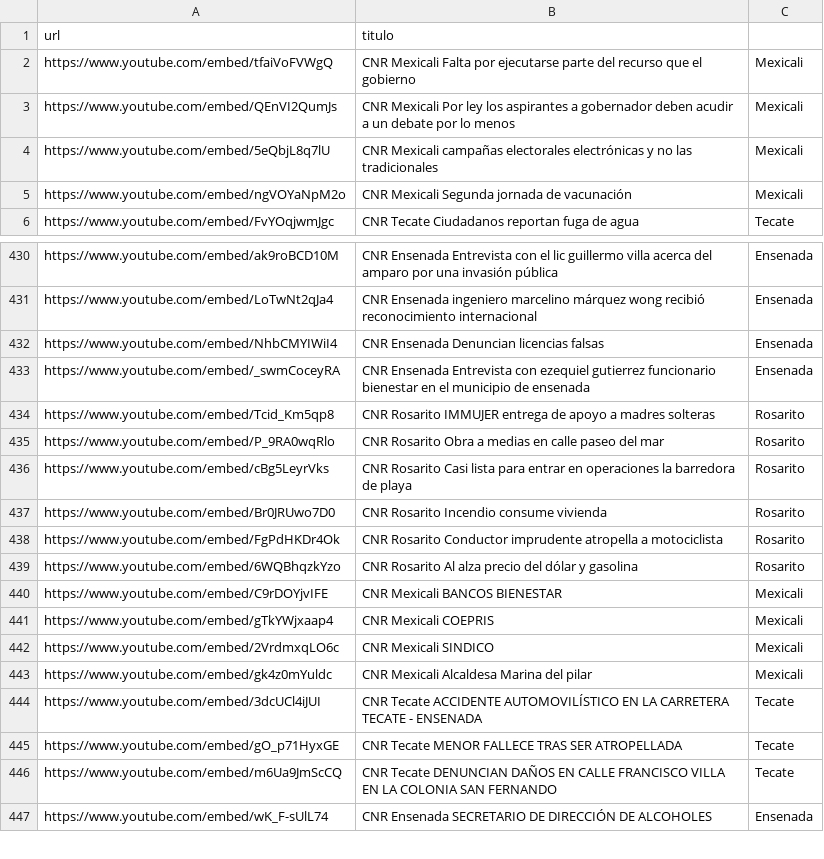
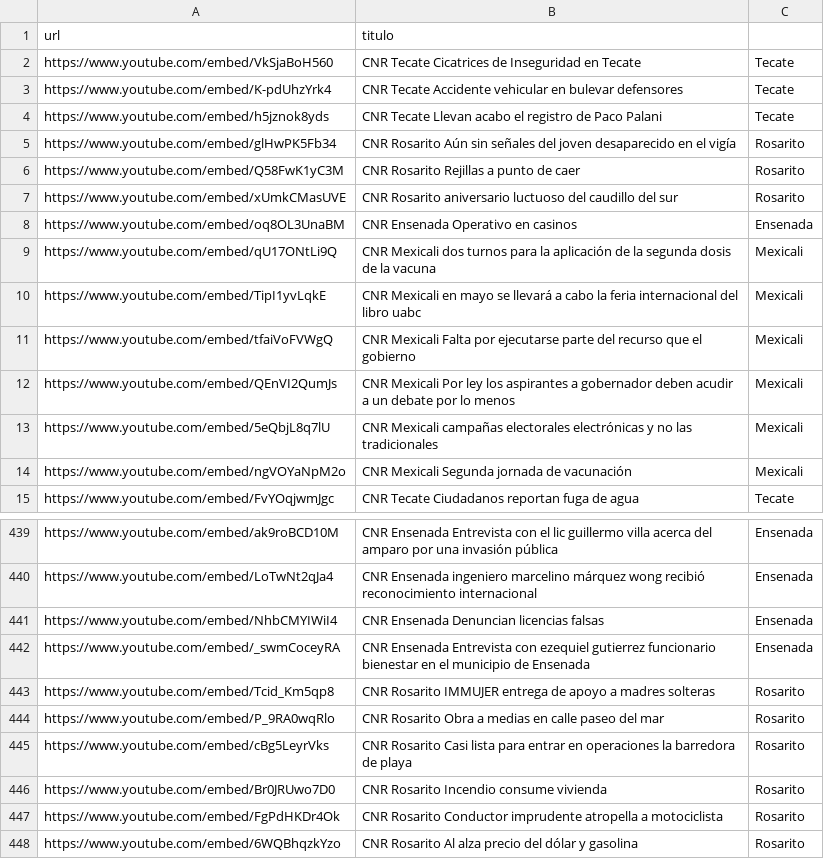
Before and after one commit to MauricioAlcala/cnr.tv, a CSV file: _data/videos.csv, drawn as a sheet; only a part is shown, gaps mark what is left out; the shorter side is filled out with more unchanged rows.

Commit message:
Se agrega Ensenada, Notas Abril 12

```diff
--- a/_data/videos.csv
+++ b/_data/videos.csv
@@ -1,2 +1,11 @@
 url,titulo
+https://www.youtube.com/embed/VkSjaBoH560,"CNR Tecate Cicatrices de Inseguridad en Tecate", Tecate
+https://www.youtube.com/embed/K-pdUhzYrk4,"CNR Tecate Accidente vehicular en bulevar defensores", Tecate
+https://www.youtube.com/embed/h5jznok8yds,"CNR Tecate Llevan acabo el registro de Paco Palani", Tecate
+https://www.youtube.com/embed/glHwPK5Fb34,"CNR Rosarito Aún sin señales del joven desaparecido en el vigía", Rosarito
+https://www.youtube.com/embed/Q58FwK1yC3M,"CNR Rosarito Rejillas a punto de caer", Rosarito
+https://www.youtube.com/embed/xUmkCMasUVE,"CNR Rosarito aniversario luctuoso del caudillo del sur", Rosarito
+https://www.youtube.com/embed/oq8OL3UnaBM,"CNR Ensenada Operativo en casinos", Ensenada
+https://www.youtube.com/embed/qU17ONtLi9Q,"CNR Mexicali dos turnos para la aplicación de la segunda dosis de la vacuna", Mexicali
+https://www.youtube.com/embed/TipI1yvLqkE,"CNR Mexicali en mayo se llevará a cabo la feria internacional del libro uabc", Mexicali
 https://www.youtube.com/embed/tfaiVoFVWgQ,"CNR Mexicali Falta por ejecutarse parte del recurso que el gobierno", Mexicali
@@ -432,3 +441,3 @@ https://www.youtube.com/embed/LoTwNt2qJa4,"CNR Ensenada ingeniero marcelino már
 https://www.youtube.com/embed/NhbCMYIWiI4,"CNR Ensenada Denuncian licencias falsas", Ensenada
-https://www.youtube.com/embed/_swmCoceyRA,"CNR Ensenada Entrevista con ezequiel gutierrez funcionario bienestar en el municipio de ensenada", Ensenada
+https://www.youtube.com/embed/_swmCoceyRA,"CNR Ensenada Entrevista con ezequiel gutierrez funcionario bienestar en el municipio de Ensenada", Ensenada
 https://www.youtube.com/embed/Tcid_Km5qp8,"CNR Rosarito IMMUJER entrega de apoyo a madres solteras", Rosarito
```
Also changed, not shown: _data/mexicali.csv, _data/rosarito.csv, 4 other files.
